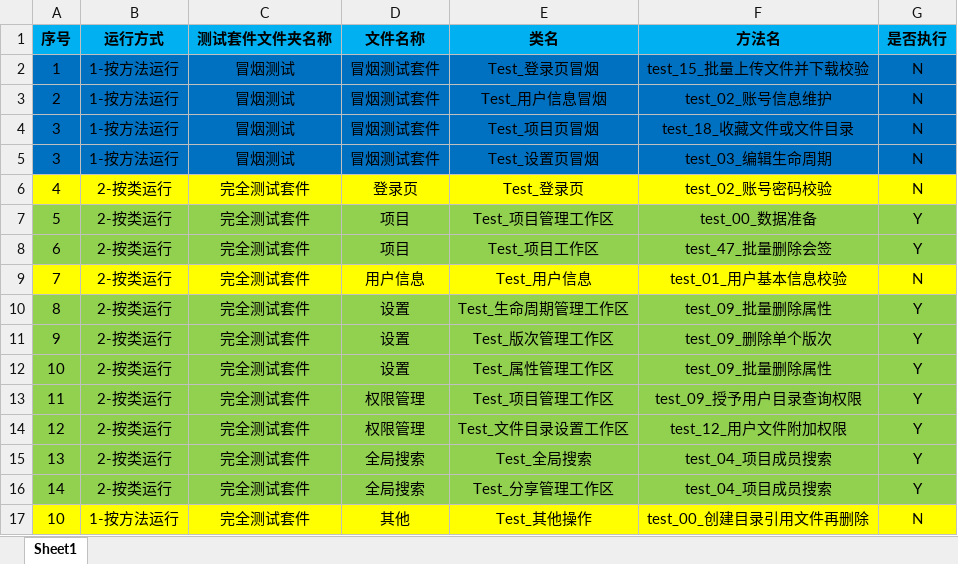
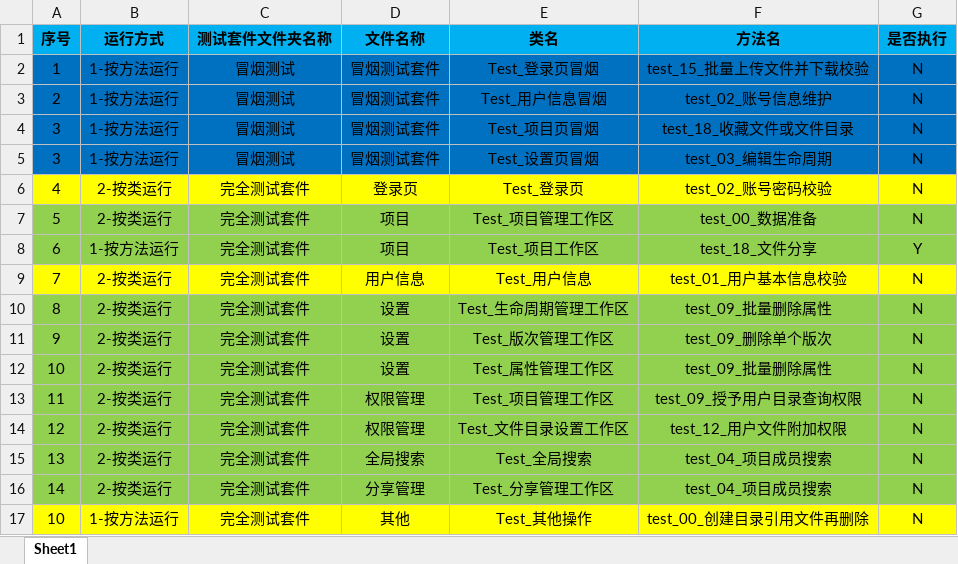
Before and after one commit to PengLiang1997/HNAutoTest, an Excel workbook: UI自动化/haipiTeam/自动化测试/自动化用例执行计划.xlsx, sheet Sheet1, drawn as a sheet; values as stored, in another font and other column widths than the file's, no borders; the diff names each change by its address in the sheet, - before the commit and + after, or states it on an @@ line.

```diff
--- a/UI自动化/haipiTeam/自动化测试/自动化用例执行计划.xlsx (sheet Sheet1)
+++ b/UI自动化/haipiTeam/自动化测试/自动化用例执行计划.xlsx (sheet Sheet1)
-G7 (是否执行): Y
+G7 (是否执行): N
-B8 (运行方式): 2-按类运行
+B8 (运行方式): 1-按方法运行
-F8 (方法名): test_47_批量删除会签
+F8 (方法名): test_18_文件分享
-G10:G16 (是否执行): Y
+G10:G16 (是否执行): N
-D16 (文件名称): 全局搜索
+D16 (文件名称): 分享管理
```
Also changed, not shown: 5 other files.
